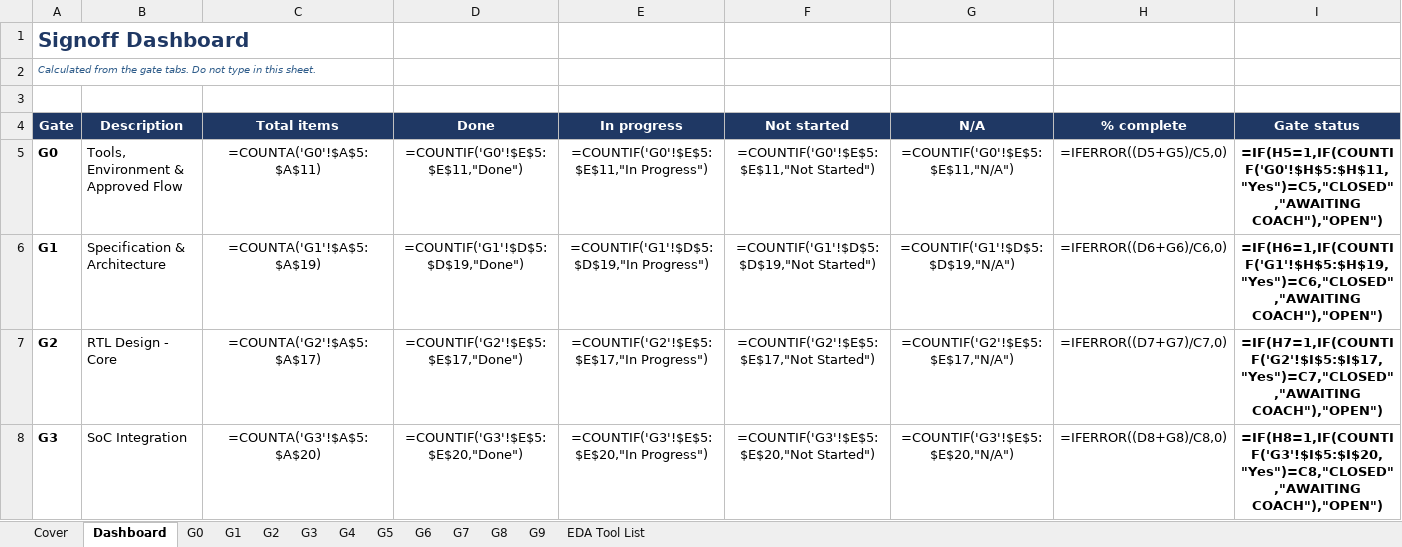
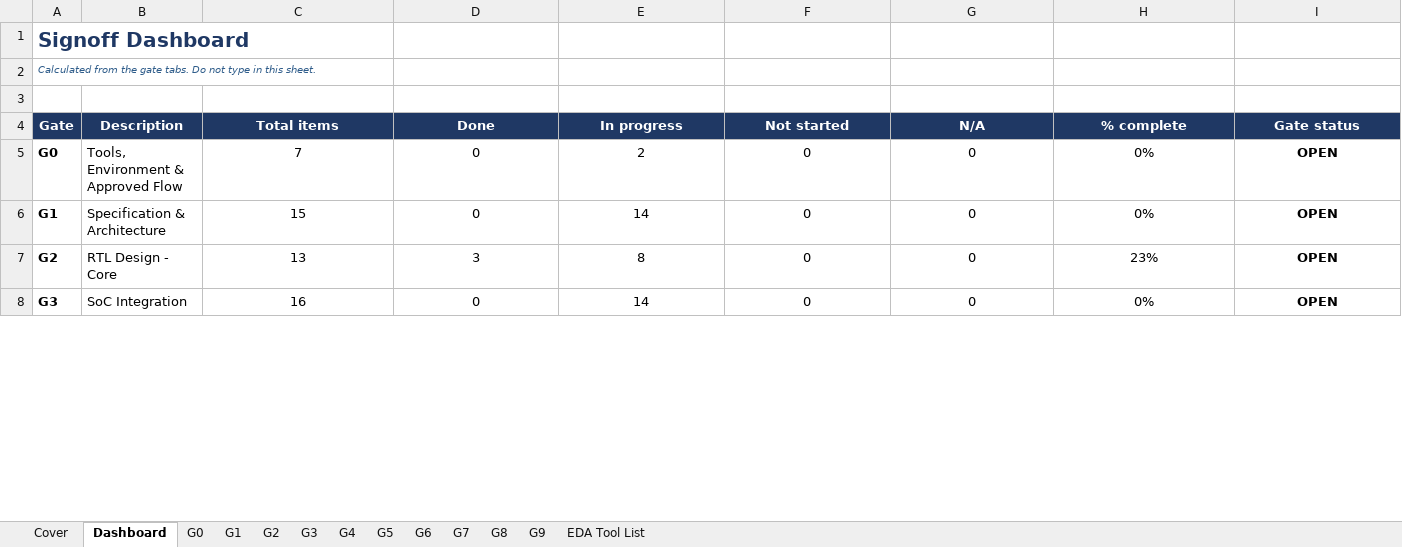
Before and after one commit to raghul7cj/RISCFORGE_1TOPS, an Excel workbook: 1TOPS OFFICIAL DELIVERABLES/1TOPS_Project_Signoff_Checkl.xlsx, sheet Dashboard, drawn as a sheet; only a part is shown; values as stored, in another font and other column widths than the file's, no borders; formulas without a stored value are shown as written; conditional formats not drawn; the diff covers the shown part only; the diff names each change by its address in the sheet, - before the commit and + after, or states it on an @@ line.

```diff
--- a/1TOPS OFFICIAL DELIVERABLES/1TOPS_Project_Signoff_Checkl.xlsx (sheet Dashboard)
+++ b/1TOPS OFFICIAL DELIVERABLES/1TOPS_Project_Signoff_Checkl.xlsx (sheet Dashboard)
-C5 (Total items): =COUNTA('G0'!$A$5:$A$11)
+C5 (Total items): 7
-D5 (Done): =COUNTIF('G0'!$E$5:$E$11,"Done")
+D5 (Done): 0
-E5 (In progress): =COUNTIF('G0'!$E$5:$E$11,"In Progress")
+E5 (In progress): 2
-F5 (Not started): =COUNTIF('G0'!$E$5:$E$11,"Not Started")
+F5 (Not started): 0
-G5 (N/A): =COUNTIF('G0'!$E$5:$E$11,"N/A")
+G5 (N/A): 0
-H5 (% complete): =IFERROR((D5+G5)/C5,0)
+H5 (% complete): 0%
-I5 (Gate status): =IF(H5=1,IF(COUNTIF('G0'!$H$5:$H$11,"Yes")=C5,"CLOSED","AWAITING COACH"),"OPEN")
+I5 (Gate status): OPEN
-C6 (Total items): =COUNTA('G1'!$A$5:$A$19)
+C6 (Total items): 15
-D6 (Done): =COUNTIF('G1'!$D$5:$D$19,"Done")
+D6 (Done): 0
-E6 (In progress): =COUNTIF('G1'!$D$5:$D$19,"In Progress")
+E6 (In progress): 14
-F6 (Not started): =COUNTIF('G1'!$D$5:$D$19,"Not Started")
+F6 (Not started): 0
-G6 (N/A): =COUNTIF('G1'!$D$5:$D$19,"N/A")
+G6 (N/A): 0
-H6 (% complete): =IFERROR((D6+G6)/C6,0)
+H6 (% complete): 0%
-I6 (Gate status): =IF(H6=1,IF(COUNTIF('G1'!$H$5:$H$19,"Yes")=C6,"CLOSED","AWAITING COACH"),"OPEN")
+I6 (Gate status): OPEN
-C7 (Total items): =COUNTA('G2'!$A$5:$A$17)
+C7 (Total items): 13
-D7 (Done): =COUNTIF('G2'!$E$5:$E$17,"Done")
+D7 (Done): 3
-E7 (In progress): =COUNTIF('G2'!$E$5:$E$17,"In Progress")
+E7 (In progress): 8
-F7 (Not started): =COUNTIF('G2'!$E$5:$E$17,"Not Started")
+F7 (Not started): 0
-G7 (N/A): =COUNTIF('G2'!$E$5:$E$17,"N/A")
+G7 (N/A): 0
-H7 (% complete): =IFERROR((D7+G7)/C7,0)
+H7 (% complete): 23%
-I7 (Gate status): =IF(H7=1,IF(COUNTIF('G2'!$I$5:$I$17,"Yes")=C7,"CLOSED","AWAITING COACH"),"OPEN")
+I7 (Gate status): OPEN
-C8 (Total items): =COUNTA('G3'!$A$5:$A$20)
+C8 (Total items): 16
-D8 (Done): =COUNTIF('G3'!$E$5:$E$20,"Done")
+D8 (Done): 0
-E8 (In progress): =COUNTIF('G3'!$E$5:$E$20,"In Progress")
+E8 (In progress): 14
-F8 (Not started): =COUNTIF('G3'!$E$5:$E$20,"Not Started")
+F8 (Not started): 0
-G8 (N/A): =COUNTIF('G3'!$E$5:$E$20,"N/A")
+G8 (N/A): 0
-H8 (% complete): =IFERROR((D8+G8)/C8,0)
+H8 (% complete): 0%
-I8 (Gate status): =IF(H8=1,IF(COUNTIF('G3'!$I$5:$I$20,"Yes")=C8,"CLOSED","AWAITING COACH"),"OPEN")
+I8 (Gate status): OPEN
```
Also changed, not shown: 1 added row, 1 removed row and 42 edited cells elsewhere in this sheet, sheet G5.
